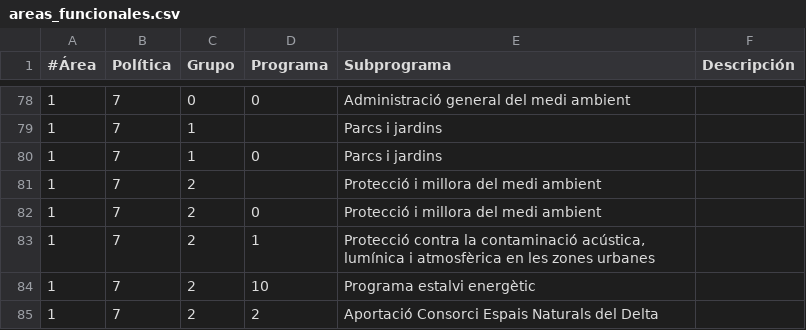
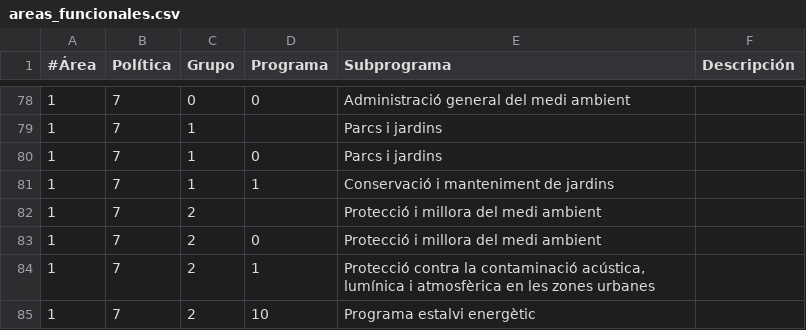
Before and after one commit to civio/presupuesto-elprat, a CSV file: data/ca/areas_funcionales.csv, drawn as a sheet; only a part is shown, gaps mark what is left out; the shorter side is filled out with more unchanged rows.

```diff
--- a/data/ca/areas_funcionales.csv
+++ b/data/ca/areas_funcionales.csv
@@ -80,2 +80,3 @@
 1,7,1,0,Parcs i jardins
+1,7,1,1,Conservació i manteniment de jardins
 1,7,2,,Protecció i millora del medi ambient
```
Also changed, not shown: data/es/areas_funcionales.csv, 2 other files.
